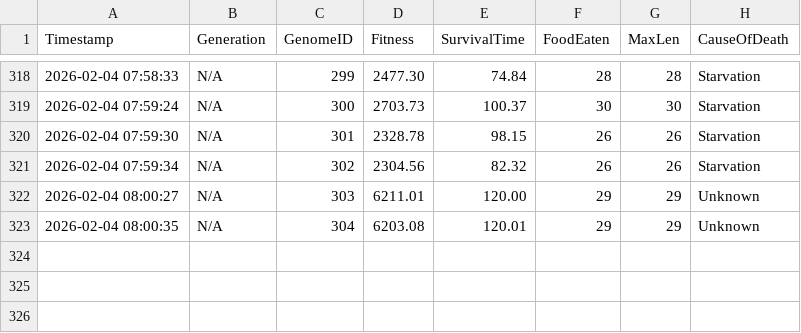
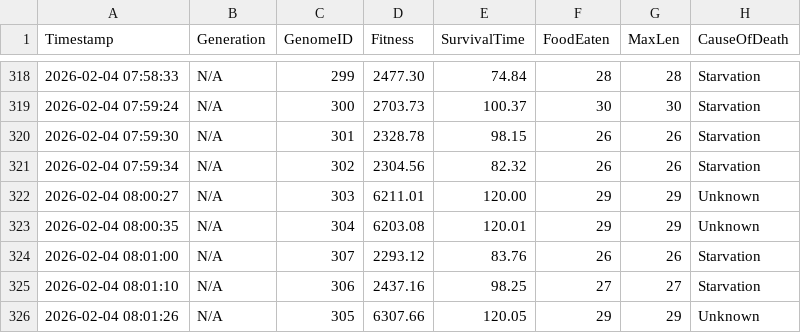
Before and after one commit to dzaczek/slbot, a CSV file: training_stats.csv, drawn as a sheet; only a part is shown, gaps mark what is left out; the diff names each change by its address in the sheet, - before the commit and + after, or states it on an @@ line.

Commit message:
STATS: 2026-02-04 08:01

```diff
--- a/training_stats.csv
+++ b/training_stats.csv
+row 324: 2026-02-04 08:01:00 | N/A | 307 | 2293.12 | 83.76 | 26 | 26 | Starvation
+row 325: 2026-02-04 08:01:10 | N/A | 306 | 2437.16 | 98.25 | 27 | 27 | Starvation
+row 326: 2026-02-04 08:01:26 | N/A | 305 | 6307.66 | 120.05 | 29 | 29 | Unknown
```
Also changed, not shown: 2 other files.
